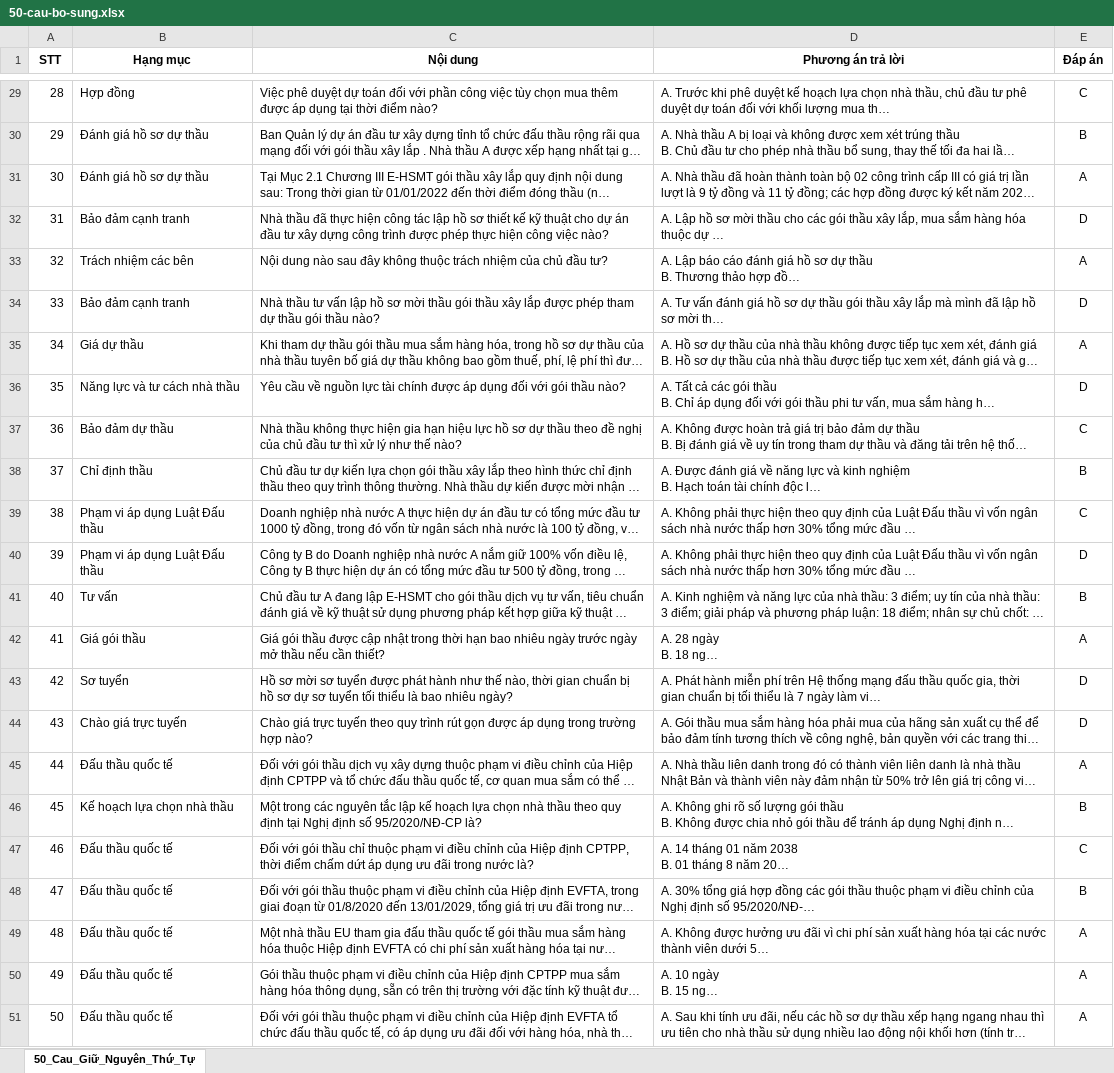
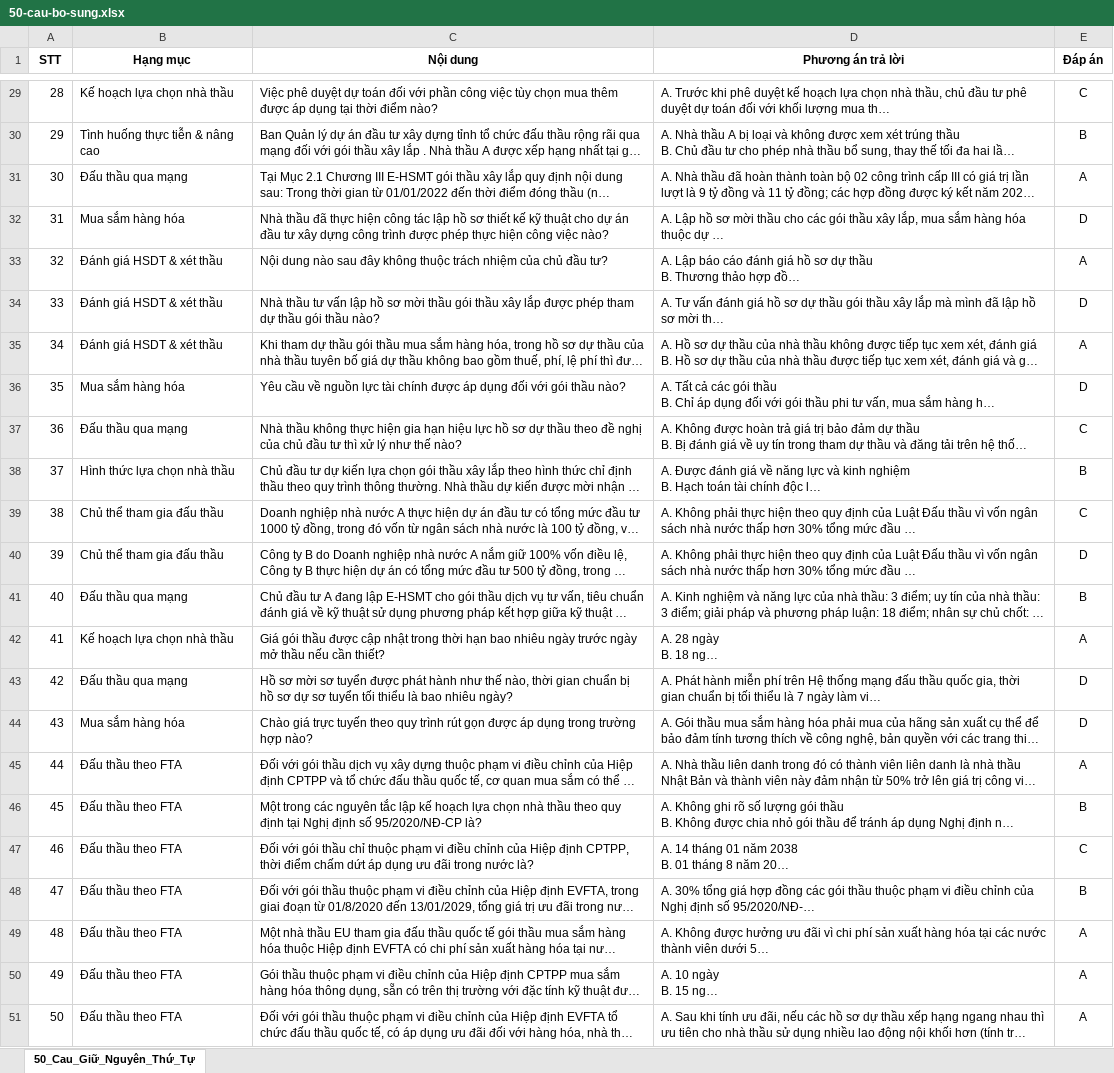
Before and after one commit to nhinguyenminh/Trac-nghiem-luat-dau-thau, an Excel workbook: data/50-cau-bo-sung.xlsx, sheet 50_Cau_Giữ_Nguyên_Thứ_Tự, drawn as a sheet; only a part is shown, gaps mark what is left out; long unchanged cells end in …; values as stored, in another font and other column widths than the file's, no borders; the diff covers the shown part only; the diff names each change by its address in the sheet, - before the commit and + after, or states it on an @@ line.

```diff
--- a/data/50-cau-bo-sung.xlsx (sheet 50_Cau_Giữ_Nguyên_Thứ_Tự)
+++ b/data/50-cau-bo-sung.xlsx (sheet 50_Cau_Giữ_Nguyên_Thứ_Tự)
-B29 (Hạng mục): Hợp đồng
+B29 (Hạng mục): Kế hoạch lựa chọn nhà thầu
-B30 (Hạng mục): Đánh giá hồ sơ dự thầu
+B30 (Hạng mục): Tình huống thực tiễn & nâng cao
-B31 (Hạng mục): Đánh giá hồ sơ dự thầu
+B31 (Hạng mục): Đấu thầu qua mạng
-B32 (Hạng mục): Bảo đảm cạnh tranh
+B32 (Hạng mục): Mua sắm hàng hóa
-B33 (Hạng mục): Trách nhiệm các bên
+B33 (Hạng mục): Đánh giá HSDT & xét thầu
-B34 (Hạng mục): Bảo đảm cạnh tranh
+B34 (Hạng mục): Đánh giá HSDT & xét thầu
-B35 (Hạng mục): Giá dự thầu
+B35 (Hạng mục): Đánh giá HSDT & xét thầu
-B36 (Hạng mục): Năng lực và tư cách nhà thầu
+B36 (Hạng mục): Mua sắm hàng hóa
-B37 (Hạng mục): Bảo đảm dự thầu
+B37 (Hạng mục): Đấu thầu qua mạng
-B38 (Hạng mục): Chỉ định thầu
+B38 (Hạng mục): Hình thức lựa chọn nhà thầu
-B39:B40 (Hạng mục): Phạm vi áp dụng Luật Đấu thầu
+B39:B40 (Hạng mục): Chủ thể tham gia đấu thầu
-B41 (Hạng mục): Tư vấn
+B41 (Hạng mục): Đấu thầu qua mạng
-B42 (Hạng mục): Giá gói thầu
+B42 (Hạng mục): Kế hoạch lựa chọn nhà thầu
-B43 (Hạng mục): Sơ tuyển
+B43 (Hạng mục): Đấu thầu qua mạng
-B44 (Hạng mục): Chào giá trực tuyến
+B44 (Hạng mục): Mua sắm hàng hóa
-B45 (Hạng mục): Đấu thầu quốc tế
+B45 (Hạng mục): Đấu thầu theo FTA
-B46 (Hạng mục): Kế hoạch lựa chọn nhà thầu
+B46 (Hạng mục): Đấu thầu theo FTA
-B47:B51 (Hạng mục): Đấu thầu quốc tế
+B47:B51 (Hạng mục): Đấu thầu theo FTA
```
Also changed, not shown: 23 edited cells elsewhere in this sheet, data/390-cau-hoi-luat-dau-thau.xlsx, 2 other files.
